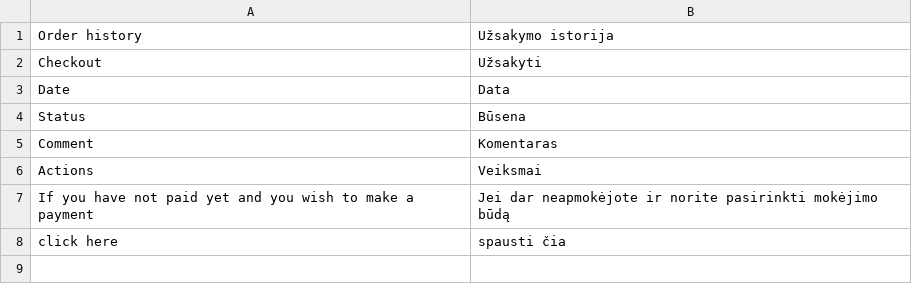
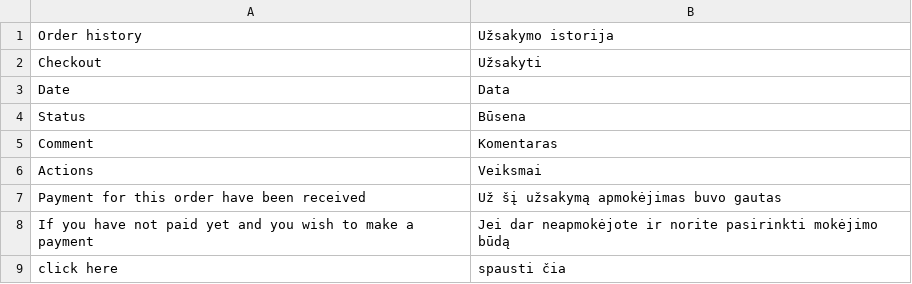
Before and after one commit to mistertango-dev/magento-module, a CSV file: 1.x/app/locale/lt_LT/MisterTango_Payment.csv, drawn as a sheet; the diff names each change by its address in the sheet, - before the commit and + after, or states it on an @@ line.

```diff
--- a/1.x/app/locale/lt_LT/MisterTango_Payment.csv
+++ b/1.x/app/locale/lt_LT/MisterTango_Payment.csv
+row 7: Payment for this order have been received | Už šį užsakymą apmokėjimas buvo gautas
```
Also changed, not shown: 1.x/app/locale/en_US/MisterTango_Payment.csv, 15 other files.
